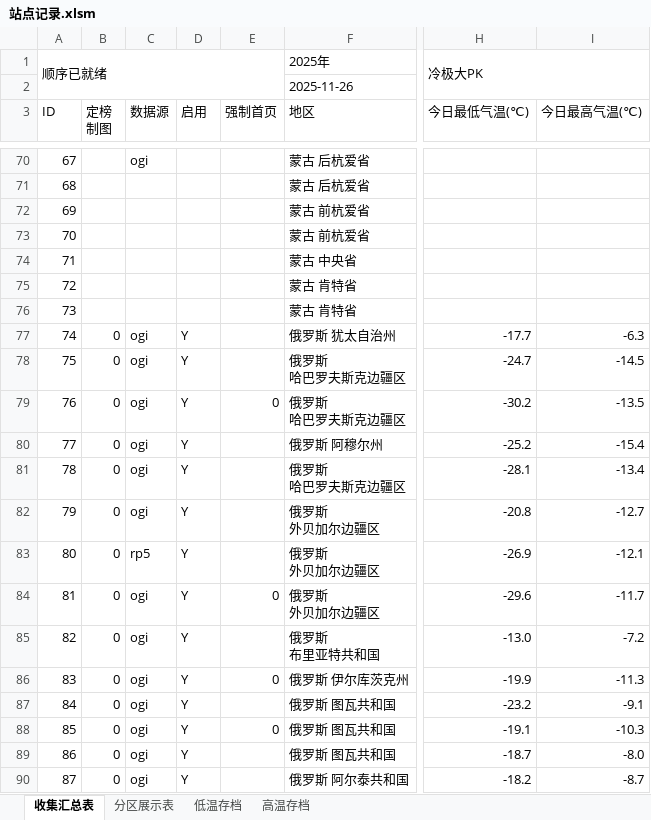
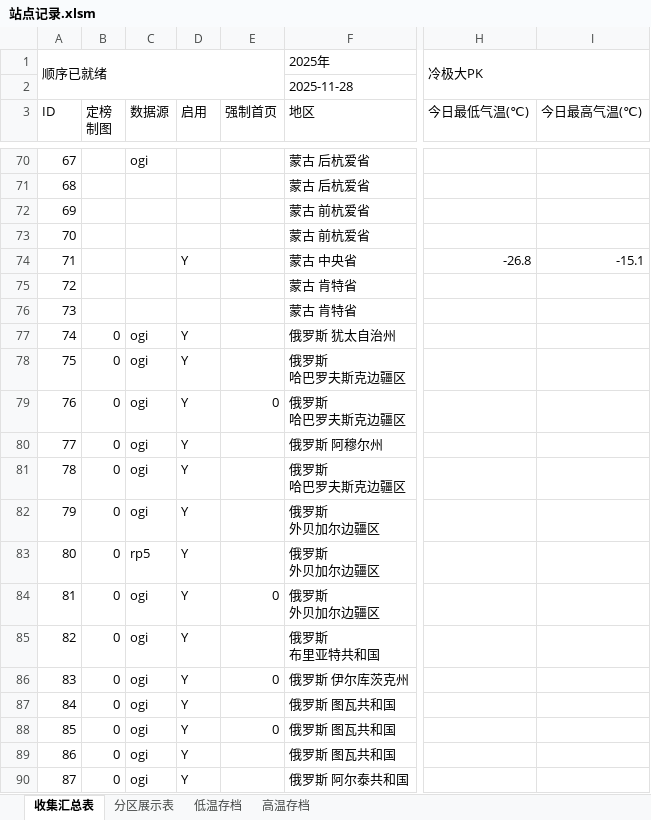
Before and after one commit to qkvkql/default, an Excel workbook: 气象/站点记录.xlsm, sheet 收集汇总表, drawn as a sheet; only a part is shown, gaps mark what is left out; values as stored, in another font and other column widths than the file's, no cell formats; the diff covers the shown part only; the diff names each change by its address in the sheet, - before the commit and + after, or states it on an @@ line.

```diff
--- a/气象/站点记录.xlsm (sheet 收集汇总表)
+++ b/气象/站点记录.xlsm (sheet 收集汇总表)
-F2 (地区): 2025-11-26
+F2 (地区): 2025-11-28
-D74 (启用): (empty)
+D74 (启用): Y
-H74 (今日最低气温(℃)): (empty)
+H74 (今日最低气温(℃)): -26.8
-I74 (今日最高气温(℃)): (empty)
+I74 (今日最高气温(℃)): -15.1
-H77 (今日最低气温(℃)): -17.7
+H77 (今日最低气温(℃)): (empty)
-I77 (今日最高气温(℃)): -6.3
+I77 (今日最高气温(℃)): (empty)
-H78 (今日最低气温(℃)): -24.7
+H78 (今日最低气温(℃)): (empty)
-I78 (今日最高气温(℃)): -14.5
+I78 (今日最高气温(℃)): (empty)
-H79 (今日最低气温(℃)): -30.2
+H79 (今日最低气温(℃)): (empty)
-I79 (今日最高气温(℃)): -13.5
+I79 (今日最高气温(℃)): (empty)
-H80 (今日最低气温(℃)): -25.2
+H80 (今日最低气温(℃)): (empty)
-I80 (今日最高气温(℃)): -15.4
+I80 (今日最高气温(℃)): (empty)
-H81 (今日最低气温(℃)): -28.1
+H81 (今日最低气温(℃)): (empty)
-I81 (今日最高气温(℃)): -13.4
+I81 (今日最高气温(℃)): (empty)
-H82 (今日最低气温(℃)): -20.8
+H82 (今日最低气温(℃)): (empty)
-I82 (今日最高气温(℃)): -12.7
+I82 (今日最高气温(℃)): (empty)
-H83 (今日最低气温(℃)): -26.9
+H83 (今日最低气温(℃)): (empty)
-I83 (今日最高气温(℃)): -12.1
+I83 (今日最高气温(℃)): (empty)
-H84 (今日最低气温(℃)): -29.6
+H84 (今日最低气温(℃)): (empty)
-I84 (今日最高气温(℃)): -11.7
+I84 (今日最高气温(℃)): (empty)
-H85 (今日最低气温(℃)): -13.0
+H85 (今日最低气温(℃)): (empty)
-I85 (今日最高气温(℃)): -7.2
+I85 (今日最高气温(℃)): (empty)
-H86 (今日最低气温(℃)): -19.9
+H86 (今日最低气温(℃)): (empty)
-I86 (今日最高气温(℃)): -11.3
+I86 (今日最高气温(℃)): (empty)
-H87 (今日最低气温(℃)): -23.2
+H87 (今日最低气温(℃)): (empty)
-I87 (今日最高气温(℃)): -9.1
+I87 (今日最高气温(℃)): (empty)
-H88 (今日最低气温(℃)): -19.1
+H88 (今日最低气温(℃)): (empty)
-I88 (今日最高气温(℃)): -10.3
+I88 (今日最高气温(℃)): (empty)
-H89 (今日最低气温(℃)): -18.7
+H89 (今日最低气温(℃)): (empty)
-I89 (今日最高气温(℃)): -8.0
+I89 (今日最高气温(℃)): (empty)
-H90 (今日最低气温(℃)): -18.2
+H90 (今日最低气温(℃)): (empty)
-I90 (今日最高气温(℃)): -8.7
+I90 (今日最高气温(℃)): (empty)
```
Also changed, not shown: 313 edited cells elsewhere in this sheet, sheet 高温存档, sheet 低温存档, cell formats, 气象/For_Python_站点信息和记录.xlsx, 气象/表格文件/VBA/VBA样本文件.xlsm, 6 other files.
